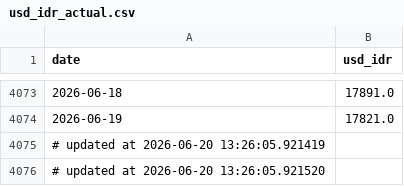
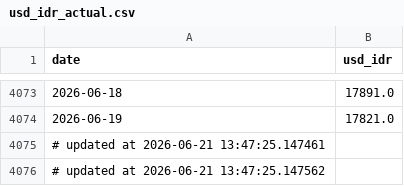
Before and after one commit to Sevinee/usd-idr-dashboard-prediction, a CSV file: usd_idr_actual.csv, drawn as a sheet; only a part is shown, gaps mark what is left out.

```diff
--- a/usd_idr_actual.csv
+++ b/usd_idr_actual.csv
@@ -4074,3 +4074,3 @@ date,usd_idr
 2026-06-19,17821.0
-# updated at 2026-06-20 13:26:05.921419
-# updated at 2026-06-20 13:26:05.921520
+# updated at 2026-06-21 13:47:25.147461
+# updated at 2026-06-21 13:47:25.147562
```
Also changed, not shown: usd_idr_pred_latest.csv, 1 other file.
